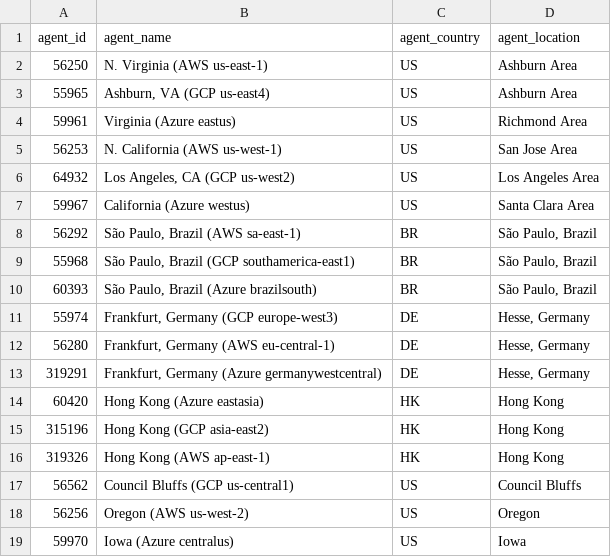
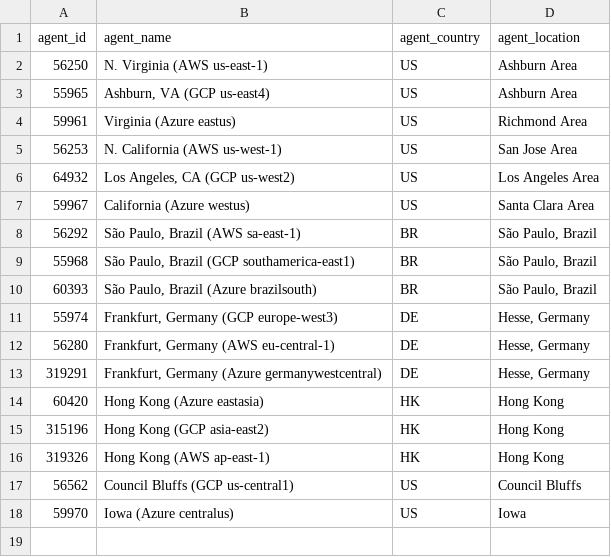
Before and after one commit to ciscoSpeaker/thousandeyes, a CSV file: latam/agentsCloudTo.csv, drawn as a sheet; the diff names each change by its address in the sheet, - before the commit and + after, or states it on an @@ line.

Commit message:
Update agentsCloudTo.csv

```diff
--- a/latam/agentsCloudTo.csv
+++ b/latam/agentsCloudTo.csv
-row 18: 56256 | Oregon (AWS us-west-2) | US | Oregon
```
